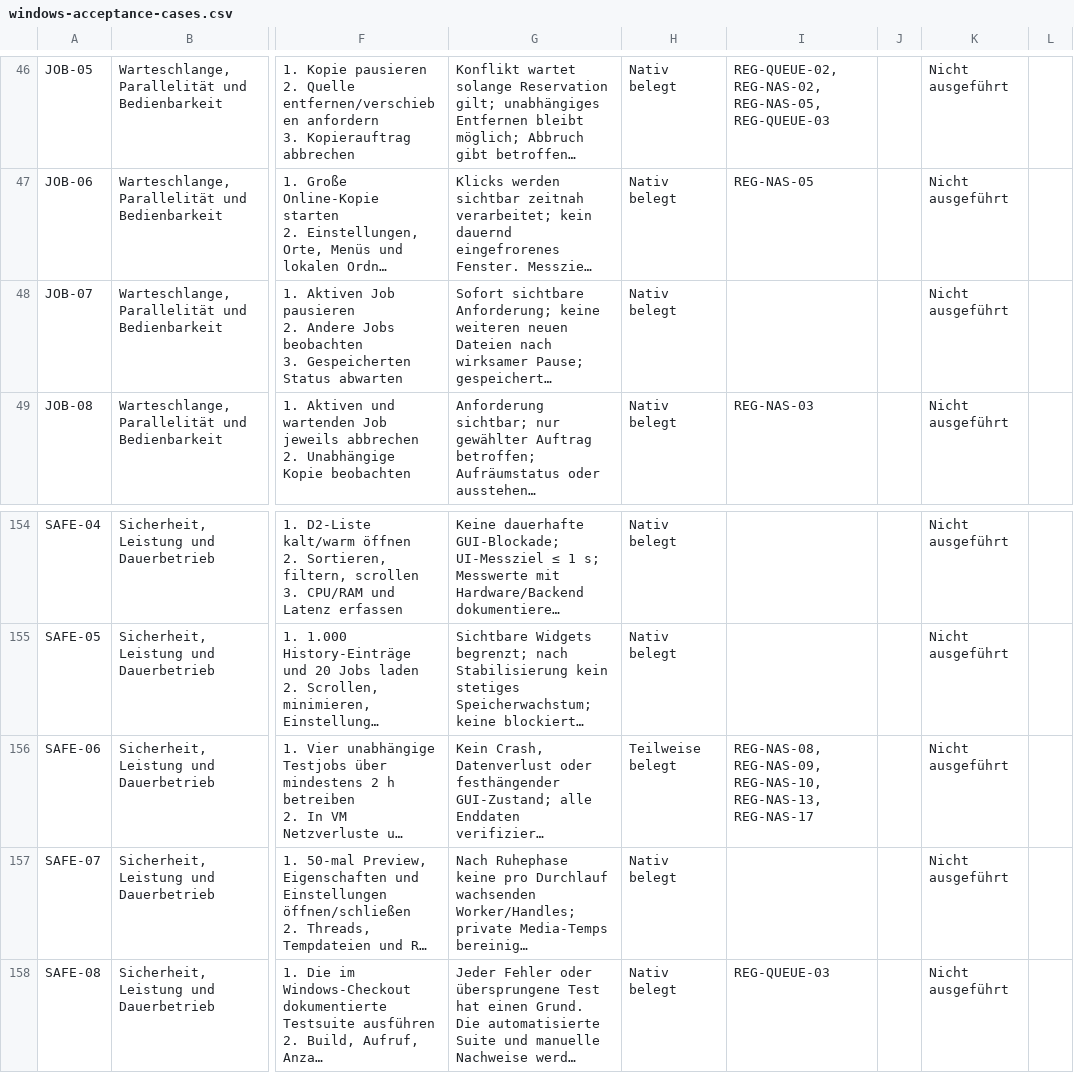
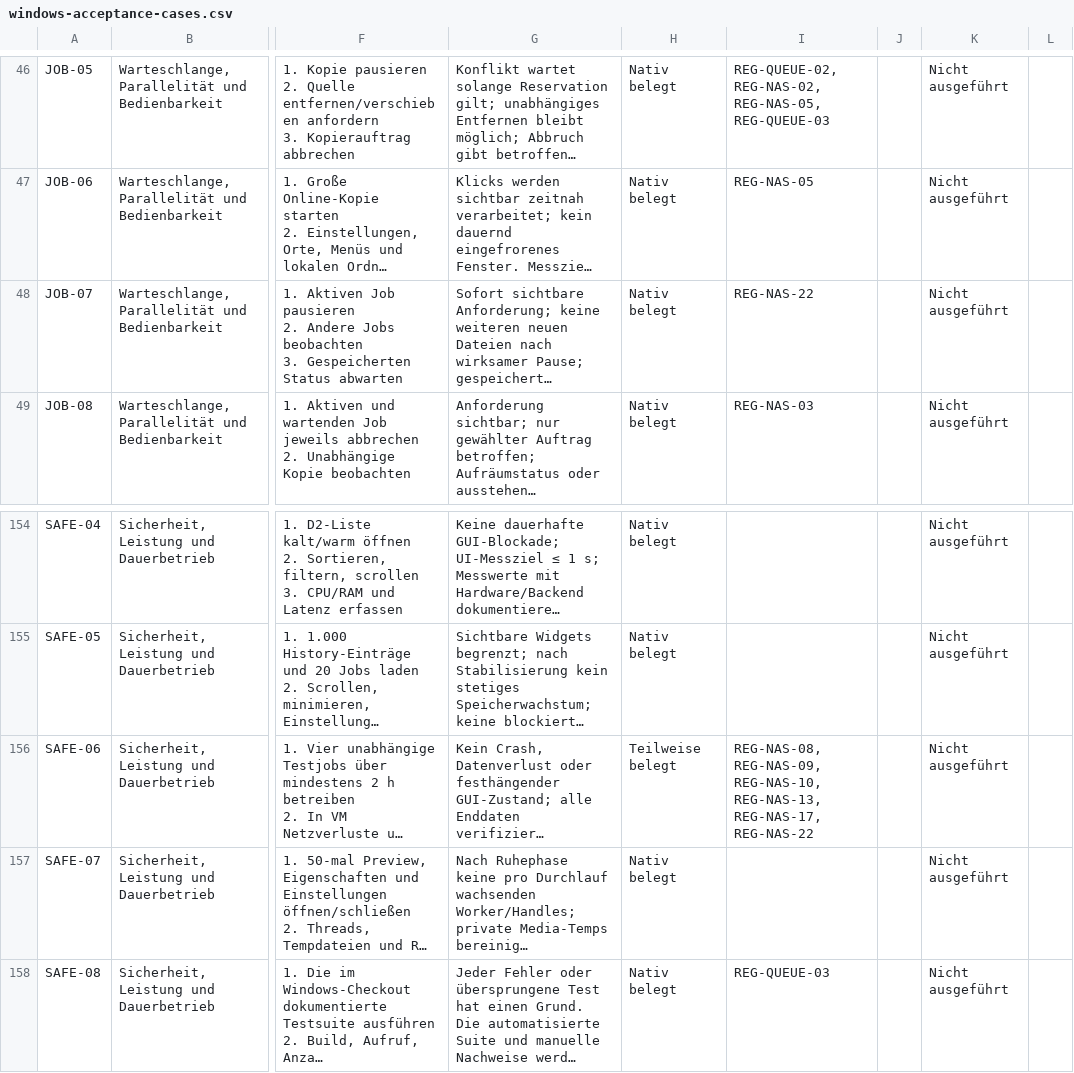
Before and after one commit to Niclas85/OpenCommander, a CSV file: docs/windows-acceptance-cases.csv, drawn as a sheet; only a part is shown, gaps mark what is left out; long unchanged cells end in …; the diff names each change by its address in the sheet, - before the commit and + after, or states it on an @@ line.

Commit message:
Document held SMB directory verification and Windows regression

```diff
--- a/docs/windows-acceptance-cases.csv
+++ b/docs/windows-acceptance-cases.csv
-I48: (empty)
+I48: REG-NAS-22
-I156: …REG-NAS-10, REG-NAS-13, REG-NAS-17
+I156: …REG-NAS-10, REG-NAS-13, REG-NAS-17, REG-NAS-22
```
Also changed, not shown: 3 other files.
